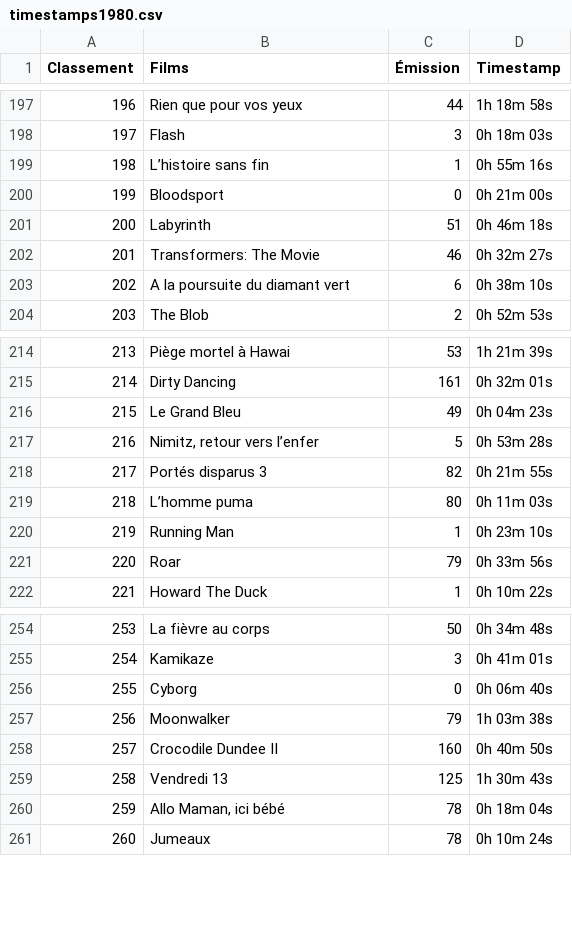
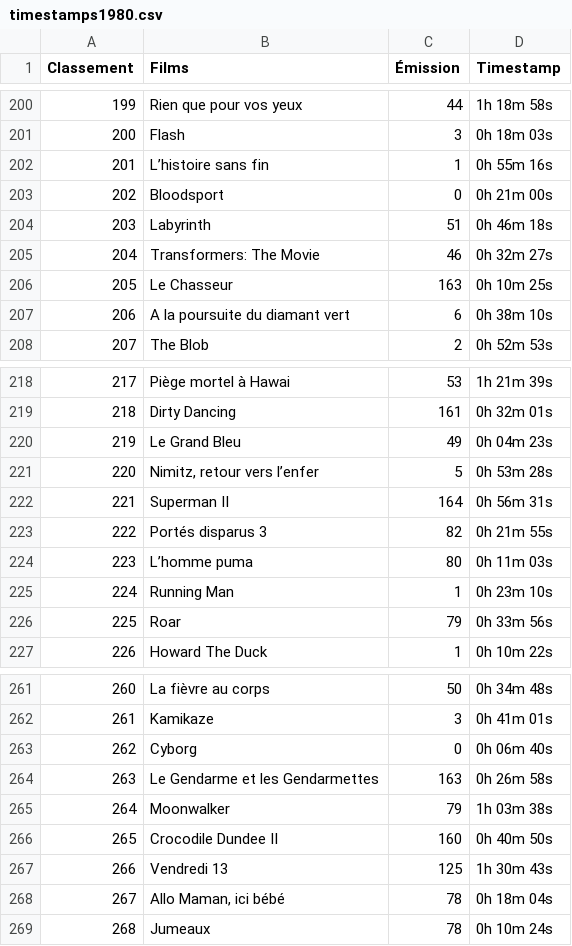
Before and after one commit to supercinemarbre/supercinemarbre.github.io, a CSV file: importer/data/timestamps1980.csv, drawn as a sheet; only a part is shown, gaps mark what is left out; the diff covers the shown part only; the diff names each change by its address in the sheet, - before the commit and + after, or states it on an @@ line.

```diff
--- a/importer/data/timestamps1980.csv
+++ b/importer/data/timestamps1980.csv
@@ column A (Classement) renumbered from row 77 down @@
+row 206: 205 | Le Chasseur | 163 | 0h 10m 25s
+row 222: 221 | Superman II | 164 | 0h 56m 31s
+row 264: 263 | Le Gendarme et les Gendarmettes | 163 | 0h 26m 58s
```
Also changed, not shown: 6 added rows, 1 removed row and 1 edited cell elsewhere in this file, 7 other files.
